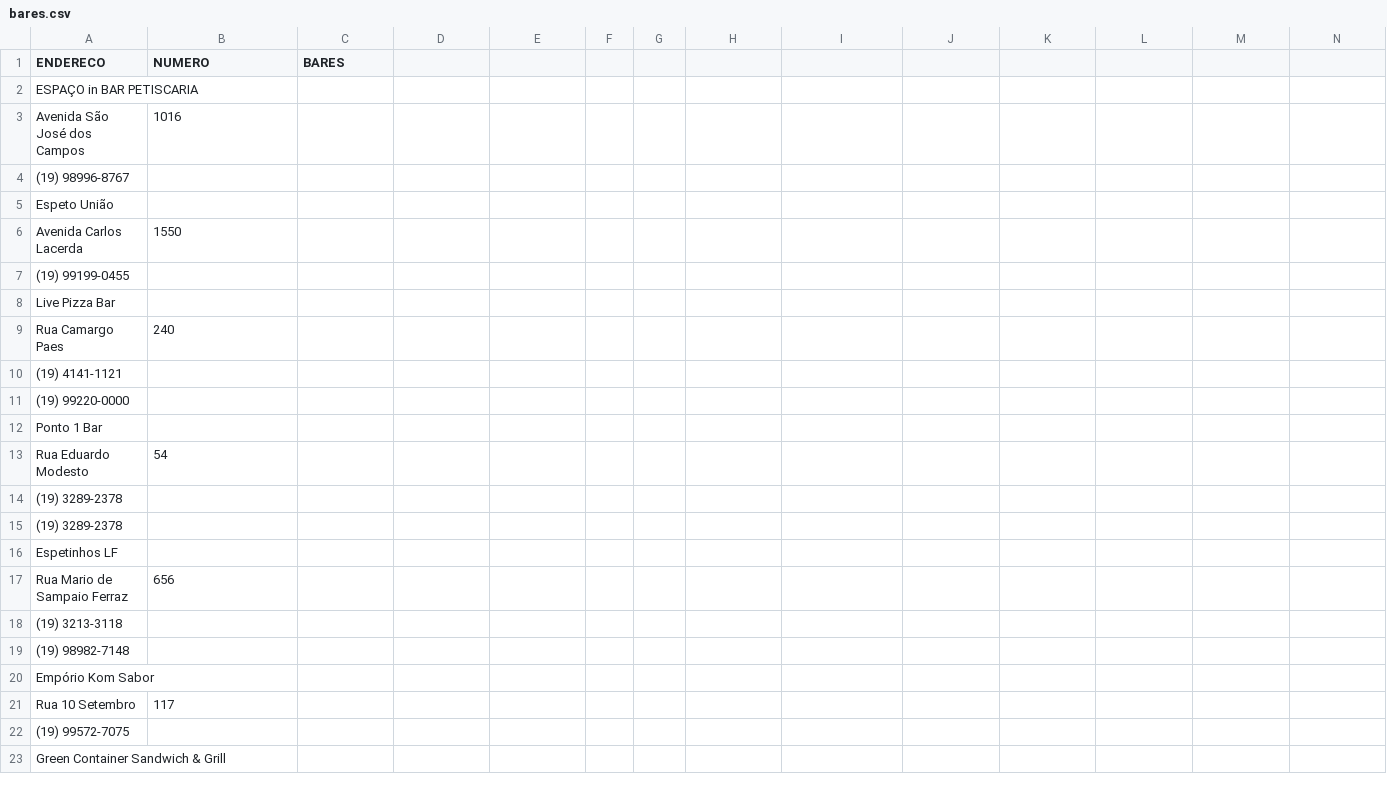
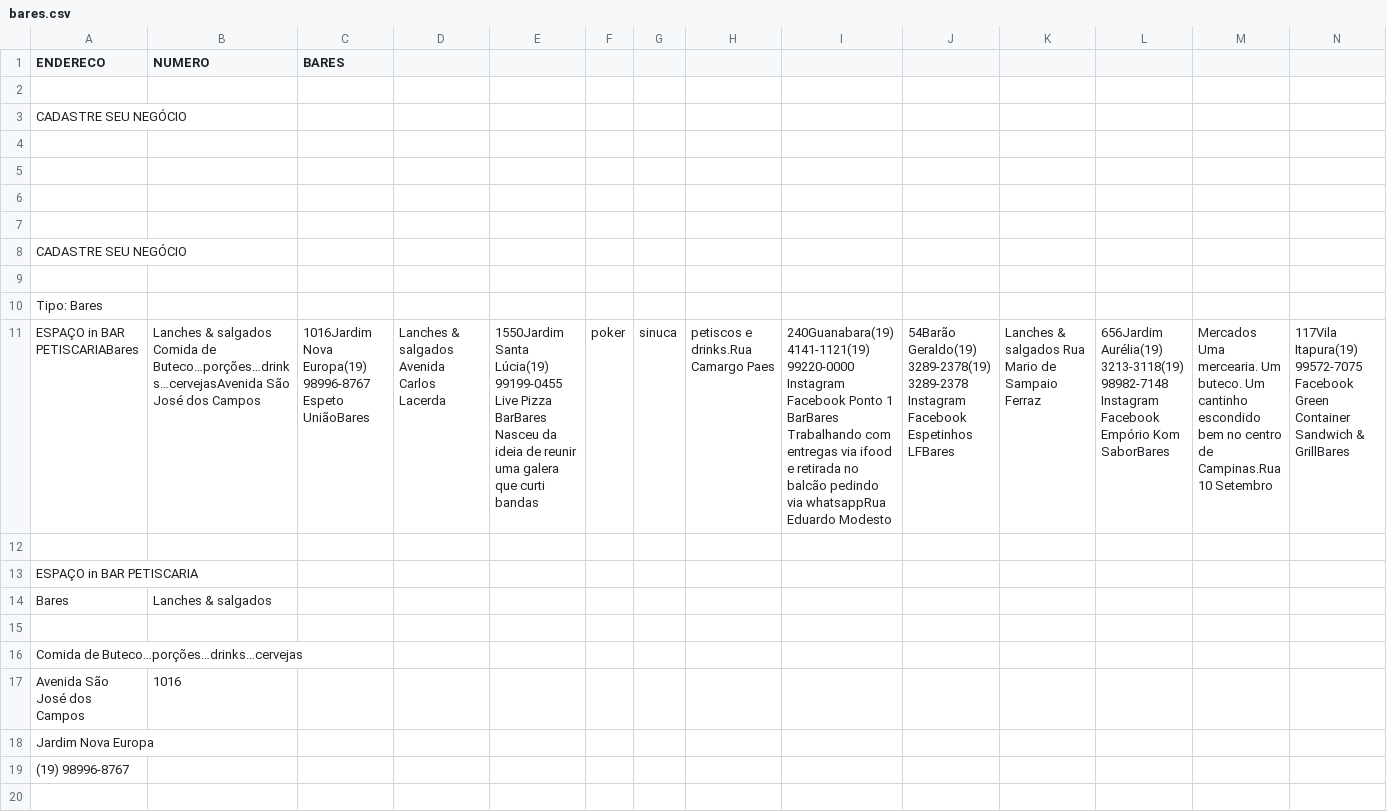
Before and after one commit to motovmp1/beautiful_02, a CSV file: bares.csv, drawn as a sheet; only a part is shown; the shorter side is filled out with more unchanged rows; rows hold the shown columns only; the diff covers the shown part only; the diff names each change by its address in the sheet, - before the commit and + after, or states it on an @@ line.

```diff
--- a/bares.csv
+++ b/bares.csv
+row 2: (empty)
+row 3: CADASTRE SEU NEGÓCIO
+row 4: (empty)
+row 5: (empty)
+row 6: (empty)
+row 7: (empty)
+row 8: CADASTRE SEU NEGÓCIO
+row 9: (empty)
+row 10: Tipo: Bares
+row 11: ESPAÇO in BAR PETISCARIABares | Lanches & salgados Comida de Buteco…porções…drinks…cervejasAvenida São José dos Campos | 1016Jardim Nova Europa(19) 98996-8767 Espeto UniãoBares | Lanches & salgados Avenida Carlos Lacerda | 1550Jardim Santa Lúcia(19) 99199-0455 Live Pizza BarBares Nasceu da ideia de reunir uma galera que curti bandas | poker | sinuca | petiscos e drinks.Rua Camargo Paes | 240Guanabara(19) 4141-1121(19) 99220-0000 Instagram Facebook Ponto 1 BarBares Trabalhando com entregas via ifood e retirada no balcão pedindo via whatsappRua Eduardo Modesto | 54Barão Geraldo(19) 3289-2378(19) 3289-2378 Instagram Facebook Espetinhos LFBares | Lanches & salgados Rua Mario de Sampaio Ferraz | 656Jardim Aurélia(19) 3213-3118(19) 98982-7148 Instagram Facebook Empório Kom SaborBares | Mercados Uma mercearia. Um buteco. Um cantinho escondido bem no centro de Campinas.Rua 10 Setembro | 117Vila Itapura(19) 99572-7075 Facebook Green Container Sandwich & GrillBares
+row 12: (empty)
+row 14: Bares | Lanches & salgados
+row 15: (empty)
+row 16: Comida de Buteco…porções…drinks…cervejas
+row 18: Jardim Nova Europa
+row 20: (empty)
```
Also changed, not shown: 82 added rows elsewhere in this file, 2 other files.
